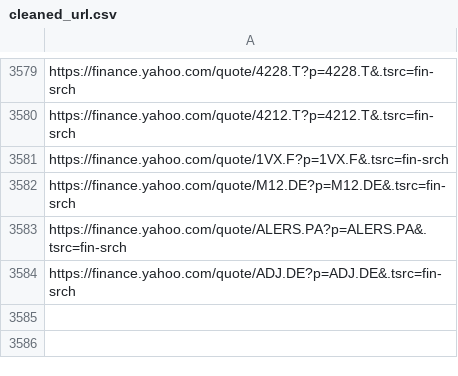
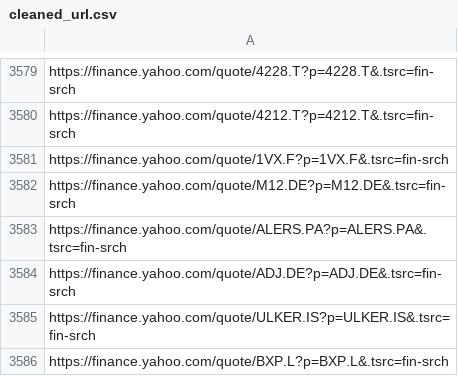
Before and after one commit to thibaultm955/share_dashboard, a CSV file: cleaned_url.csv, drawn as a sheet; only a part is shown, gaps mark what is left out; the diff names each change by its address in the sheet, - before the commit and + after, or states it on an @@ line.

```diff
--- a/cleaned_url.csv
+++ b/cleaned_url.csv
+row 3585: https://finance.yahoo.com/quote/ULKER.IS?p=ULKER.IS&.tsrc=fin-srch
+row 3586: https://finance.yahoo.com/quote/BXP.L?p=BXP.L&.tsrc=fin-srch
```
Also changed, not shown: nasdaq_url.csv, 1 other file.
